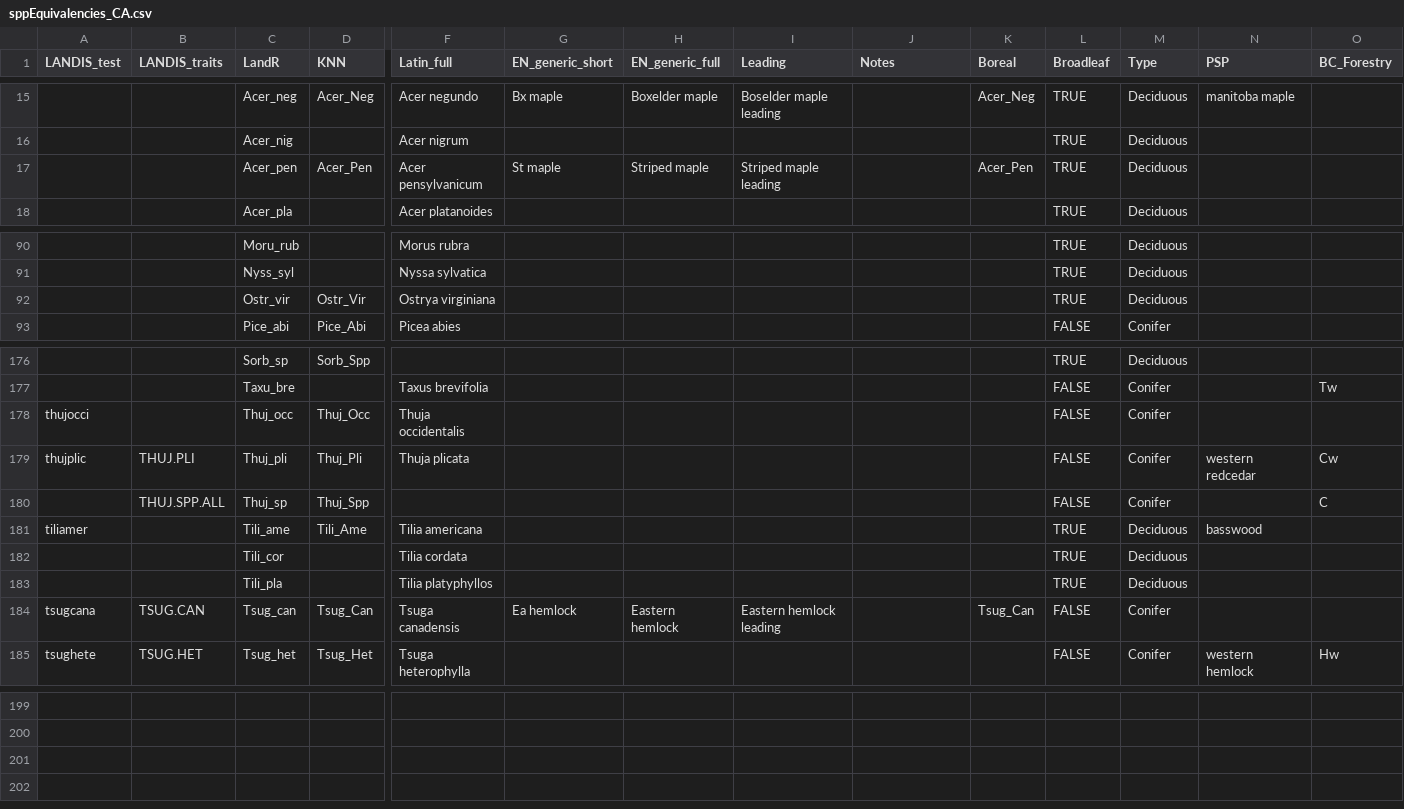
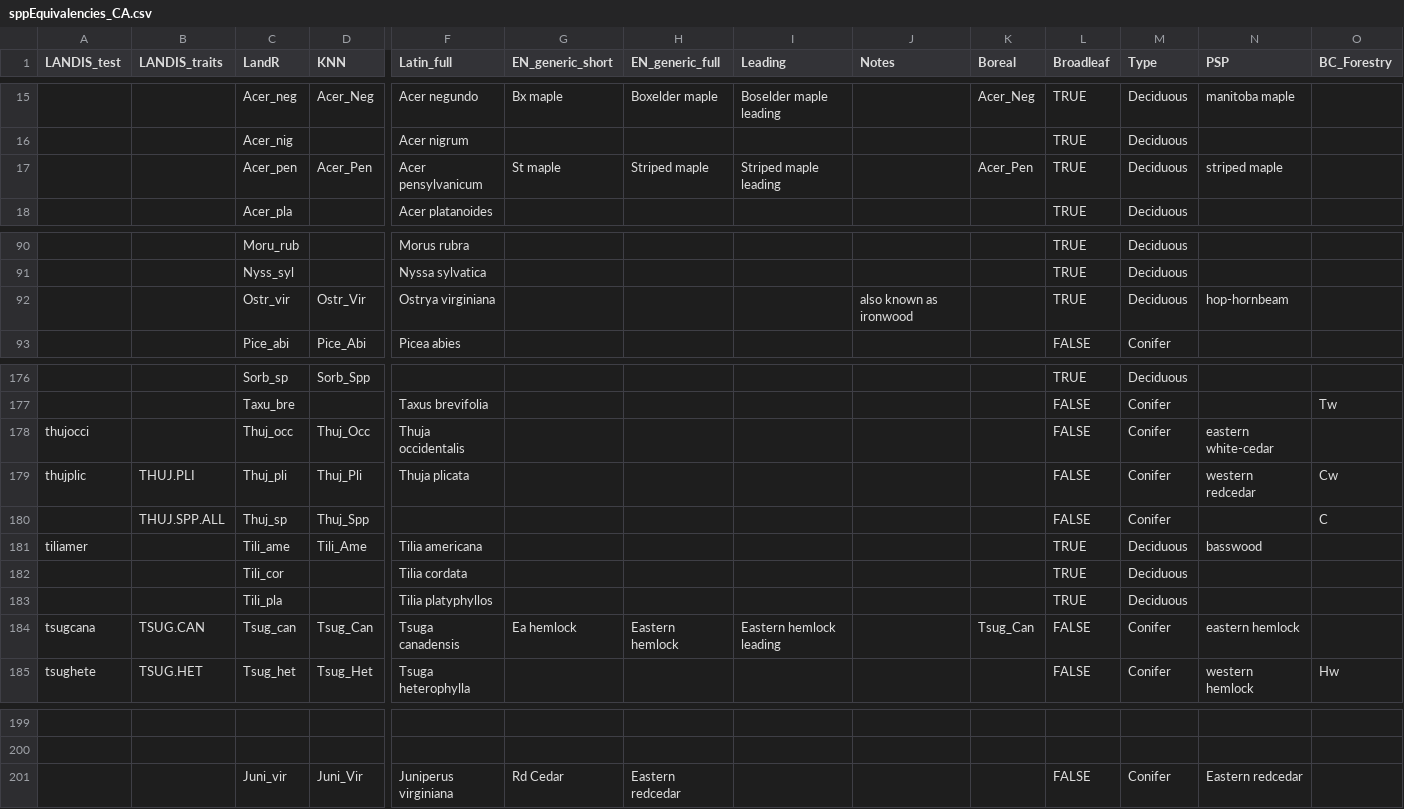
Before and after one commit to PredictiveEcology/LandR, a CSV file: data-raw/sppEquivalencies_CA.csv, drawn as a sheet; only a part is shown, gaps mark what is left out; rows hold the shown columns only; the diff names each change by its address in the sheet, - before the commit and + after, or states it on an @@ line.

Commit message:
sppEquivalencies update for ON

```diff
--- a/data-raw/sppEquivalencies_CA.csv
+++ b/data-raw/sppEquivalencies_CA.csv
-N17 (PSP): (empty)
+N17 (PSP): striped maple
-J92 (Notes): (empty)
+J92 (Notes): also known as ironwood
-N92 (PSP): (empty)
+N92 (PSP): hop-hornbeam
-N178 (PSP): (empty)
+N178 (PSP): eastern white-cedar
-N184 (PSP): (empty)
+N184 (PSP): eastern hemlock
+row 201:  |  | Juni_vir | Juni_Vir | Juniperus virginiana | Rd Cedar | Eastern redcedar |  |  |  | FALSE | Conifer | Eastern redcedar
```
Also changed, not shown: 2 other files.
